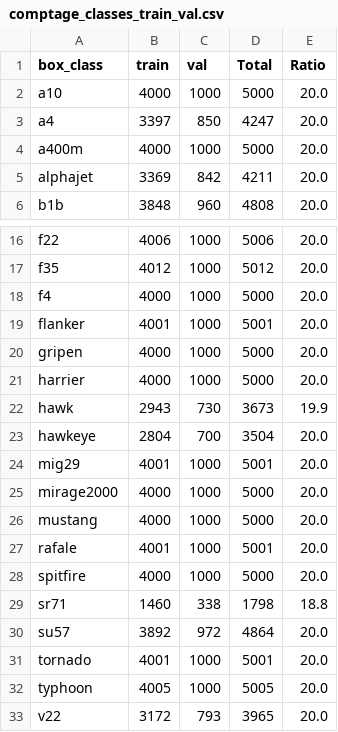
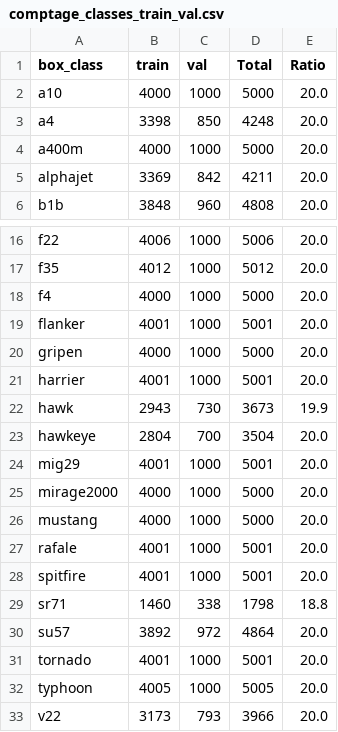
Before and after one commit to aobled/jax_supervised_training, a CSV file: tools/comptage_classes_train_val.csv, drawn as a sheet; only a part is shown, gaps mark what is left out.

```diff
--- a/tools/comptage_classes_train_val.csv
+++ b/tools/comptage_classes_train_val.csv
@@ -2,3 +2,3 @@ box_class,train,val,Total,Ratio
 a10,4000,1000,5000,20.0
-a4,3397,850,4247,20.0
+a4,3398,850,4248,20.0
 a400m,4000,1000,5000,20.0
@@ -20,3 +20,3 @@ flanker,4001,1000,5001,20.0
 gripen,4000,1000,5000,20.0
-harrier,4000,1000,5000,20.0
+harrier,4001,1000,5001,20.0
 hawk,2943,730,3673,19.9
@@ -27,3 +27,3 @@ mustang,4000,1000,5000,20.0
 rafale,4001,1000,5001,20.0
-spitfire,4000,1000,5000,20.0
+spitfire,4001,1000,5001,20.0
 sr71,1460,338,1798,18.8
@@ -32,2 +32,2 @@ tornado,4001,1000,5001,20.0
 typhoon,4005,1000,5005,20.0
-v22,3172,793,3965,20.0
+v22,3173,793,3966,20.0
```
Also changed, not shown: 17 other files.
